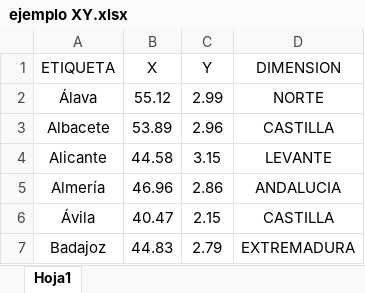
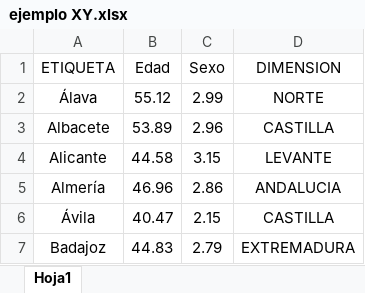
Before and after one commit to alberthr/Casiopea, an Excel workbook: ejemplo XY.xlsx, sheet Hoja1, drawn as a sheet; only a part is shown; values as stored, in another font and other column widths than the file's, no borders; the diff names each change by its address in the sheet, - before the commit and + after, or states it on an @@ line.

```diff
--- a/ejemplo XY.xlsx (sheet Hoja1)
+++ b/ejemplo XY.xlsx (sheet Hoja1)
-B1: X
+B1: Edad
-C1: Y
+C1: Sexo
```
Also changed, not shown: 4 other files.
